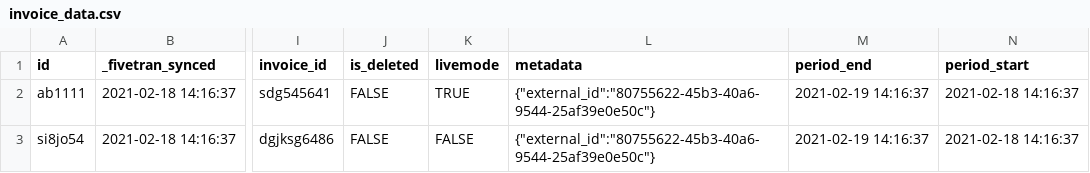
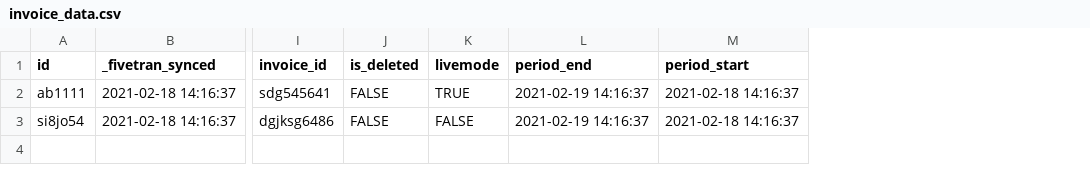
Before and after one commit to fivetran/dbt_stripe_source, a CSV file: integration_tests/seeds/invoice_data.csv, drawn as a sheet; only a part is shown, gaps mark what is left out; the diff names each change by its address in the sheet, - before the commit and + after, or states it on an @@ line.

```diff
--- a/integration_tests/seeds/invoice_data.csv
+++ b/integration_tests/seeds/invoice_data.csv
-column L (metadata), rows 2-3: {"external_id":"80755622-45b3-40a6-9544-25af39e0e50c"} | {"external_id":"80755622-45b3-40a6-9544-25af39e0e50c"}
```
Also changed, not shown: integration_tests/seeds/balance_transaction_data.csv, integration_tests/seeds/dispute_data.csv, 17 other files.
